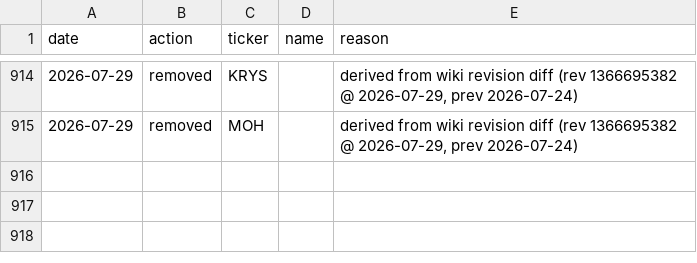
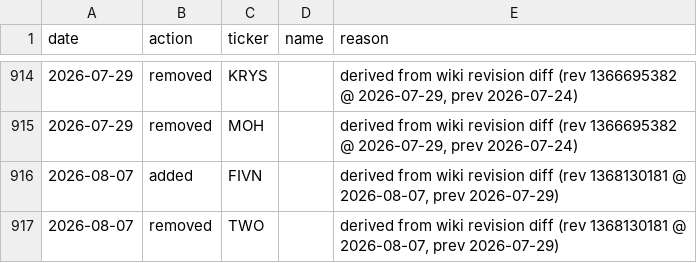
Before and after one commit to arielNacamulli/pitindex, a CSV file: data/sp600_revision_events.csv, drawn as a sheet; only a part is shown, gaps mark what is left out; the diff names each change by its address in the sheet, - before the commit and + after, or states it on an @@ line.

```diff
--- a/data/sp600_revision_events.csv
+++ b/data/sp600_revision_events.csv
+row 916: 2026-08-07 | added | FIVN |  | derived from wiki revision diff (rev 1368130181 @ 2026-08-07, prev 2026-07-29)
+row 917: 2026-08-07 | removed | TWO |  | derived from wiki revision diff (rev 1368130181 @ 2026-08-07, prev 2026-07-29)
```
Also changed, not shown: pitindex/data/sp500_changes.csv, pitindex/data/sp500_current.csv, 5 other files.
